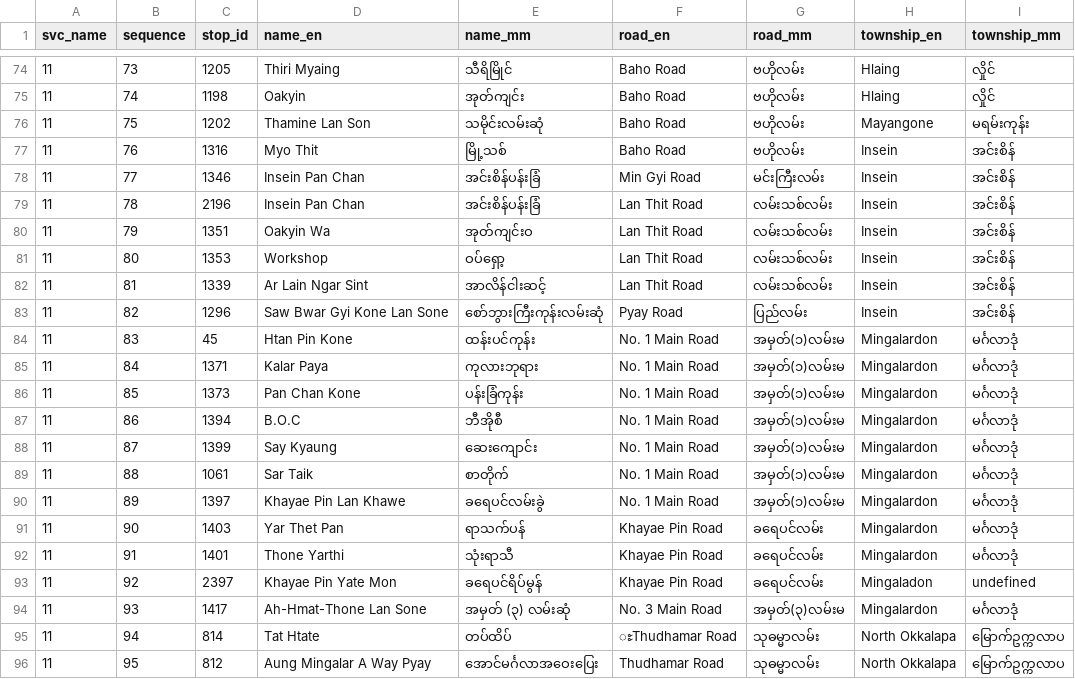
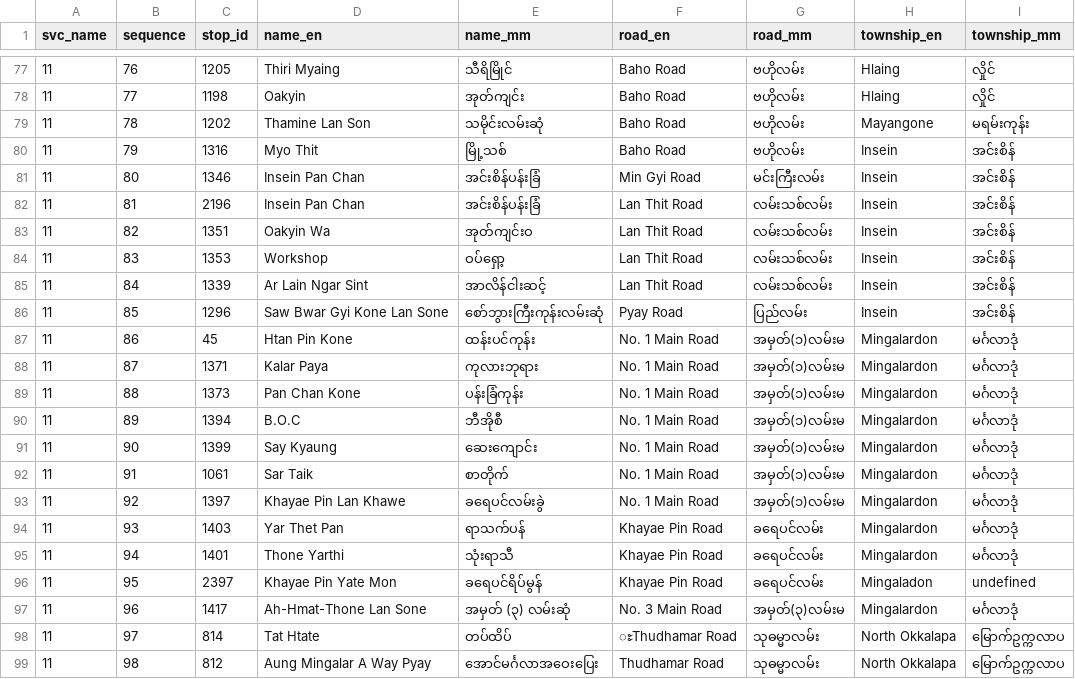
Before and after one commit to thantthet/YBS-Data, a TSV file: stop_sequences/bus_stops_11.tsv, drawn as a sheet; only a part is shown, gaps mark what is left out; addresses are those after the commit; the diff covers the shown part only; the diff names each change by its address in the sheet, - before the commit and + after, or states it on an @@ line.

```diff
--- a/stop_sequences/bus_stops_11.tsv
+++ b/stop_sequences/bus_stops_11.tsv
-B77 (sequence): 73
+B77 (sequence): 76
-B78 (sequence): 74
+B78 (sequence): 77
-B79 (sequence): 75
+B79 (sequence): 78
-B80 (sequence): 76
+B80 (sequence): 79
-B81 (sequence): 77
+B81 (sequence): 80
-B82 (sequence): 78
+B82 (sequence): 81
-B83 (sequence): 79
+B83 (sequence): 82
-B84 (sequence): 80
+B84 (sequence): 83
-B85 (sequence): 81
+B85 (sequence): 84
-B86 (sequence): 82
+B86 (sequence): 85
-B87 (sequence): 83
+B87 (sequence): 86
-B88 (sequence): 84
+B88 (sequence): 87
-B89 (sequence): 85
+B89 (sequence): 88
-B90 (sequence): 86
+B90 (sequence): 89
-B91 (sequence): 87
+B91 (sequence): 90
-B92 (sequence): 88
+B92 (sequence): 91
-B93 (sequence): 89
+B93 (sequence): 92
-B94 (sequence): 90
+B94 (sequence): 93
-B95 (sequence): 91
+B95 (sequence): 94
-B96 (sequence): 92
+B96 (sequence): 95
-B97 (sequence): 93
+B97 (sequence): 96
-B98 (sequence): 94
+B98 (sequence): 97
-B99 (sequence): 95
+B99 (sequence): 98
```
Also changed, not shown: 3 added rows and 28 edited cells elsewhere in this file.
